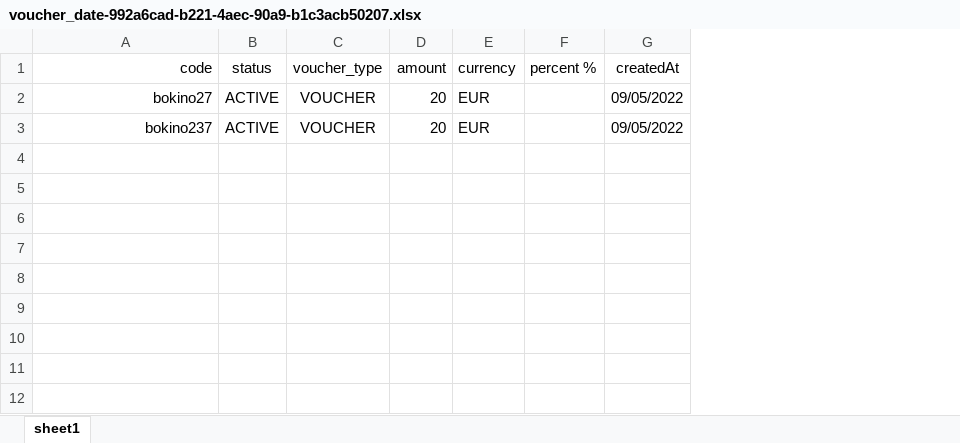
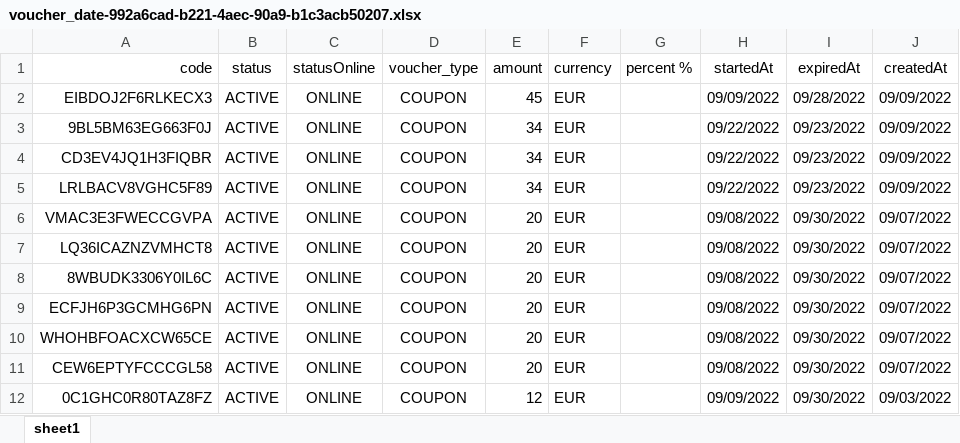
Before and after one commit to boclair-temgoua/birevo-api, an Excel workbook: src/modules/voucher/public/voucher_date-992a6cad-b221-4aec-90a9-b1c3acb50207.xlsx, sheet sheet1, drawn as a sheet; values as stored, in another font and other column widths than the file's, no borders; addresses are those after the commit; the diff names each change by its address in the sheet, - before the commit and + after, or states it on an @@ line.

```diff
--- a/src/modules/voucher/public/voucher_date-992a6cad-b221-4aec-90a9-b1c3acb50207.xlsx (sheet sheet1)
+++ b/src/modules/voucher/public/voucher_date-992a6cad-b221-4aec-90a9-b1c3acb50207.xlsx (sheet sheet1)
+column C (statusOnline), rows 6-7: ONLINE | ONLINE
+column H (startedAt), rows 6-7: 09/08/2022 | 09/08/2022
+column I (expiredAt), rows 6-7: 09/30/2022 | 09/30/2022
+row 2: EIBDOJ2F6RLKECX3 | ACTIVE | ONLINE | COUPON | 45 | EUR |  | 09/09/2022 | 09/28/2022 | 09/09/2022
+row 3: 9BL5BM63EG663F0J | ACTIVE | ONLINE | COUPON | 34 | EUR |  | 09/22/2022 | 09/23/2022 | 09/09/2022
+row 4: CD3EV4JQ1H3FIQBR | ACTIVE | ONLINE | COUPON | 34 | EUR |  | 09/22/2022 | 09/23/2022 | 09/09/2022
+row 5: LRLBACV8VGHC5F89 | ACTIVE | ONLINE | COUPON | 34 | EUR |  | 09/22/2022 | 09/23/2022 | 09/09/2022
-A6 (code): bokino27
+A6 (code): VMAC3E3FWECCGVPA
-D6:D7 (voucher_type): VOUCHER
+D6:D7 (voucher_type): COUPON
-J6:J7 (createdAt): 09/05/2022
+J6:J7 (createdAt): 09/07/2022
-A7 (code): bokino237
+A7 (code): LQ36ICAZNZVMHCT8
+row 8: 8WBUDK3306Y0IL6C | ACTIVE | ONLINE | COUPON | 20 | EUR |  | 09/08/2022 | 09/30/2022 | 09/07/2022
+row 9: ECFJH6P3GCMHG6PN | ACTIVE | ONLINE | COUPON | 20 | EUR |  | 09/08/2022 | 09/30/2022 | 09/07/2022
+row 10: WHOHBFOACXCW65CE | ACTIVE | ONLINE | COUPON | 20 | EUR |  | 09/08/2022 | 09/30/2022 | 09/07/2022
+row 11: CEW6EPTYFCCCGL58 | ACTIVE | ONLINE | COUPON | 20 | EUR |  | 09/08/2022 | 09/30/2022 | 09/07/2022
+row 12: 0C1GHC0R80TAZ8FZ | ACTIVE | ONLINE | COUPON | 12 | EUR |  | 09/09/2022 | 09/30/2022 | 09/03/2022
```
Also changed, not shown: 5 other files.
